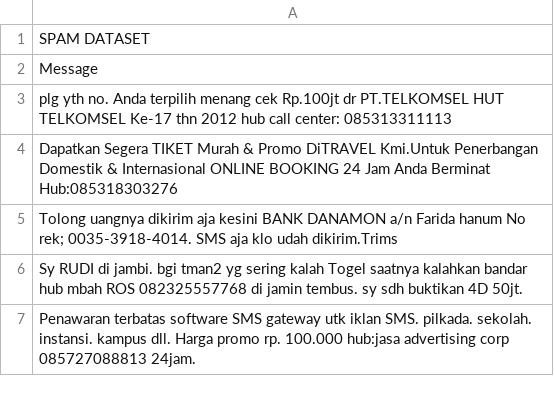
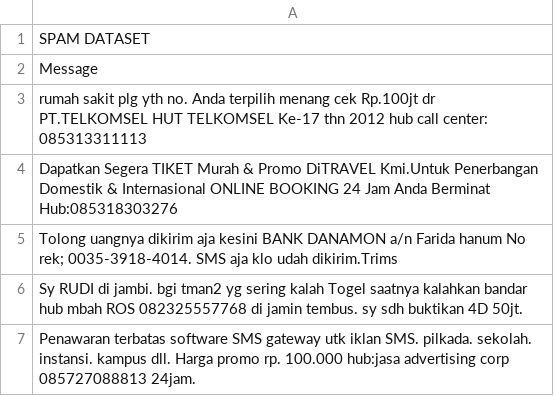
Before and after one commit to pipinkurniawati/Spam-Detector, a CSV file: Spam-Detector/spam.csv, drawn as a sheet; only a part is shown.

```diff
--- a/Spam-Detector/spam.csv
+++ b/Spam-Detector/spam.csv
@@ -2,3 +2,3 @@ SPAM DATASET
 Message
-plg yth no. Anda terpilih menang cek Rp.100jt dr PT.TELKOMSEL HUT TELKOMSEL Ke-17 thn 2012 hub call center: 085313311113
+rumah sakit plg yth no. Anda terpilih menang cek Rp.100jt dr PT.TELKOMSEL HUT TELKOMSEL Ke-17 thn 2012 hub call center: 085313311113
 Dapatkan Segera TIKET Murah & Promo DiTRAVEL Kmi.Untuk Penerbangan Domestik & Internasional ONLINE BOOKING 24 Jam Anda Berminat Hub:085318303276
```
Also changed, not shown: notspam.csv, 5 other files.
